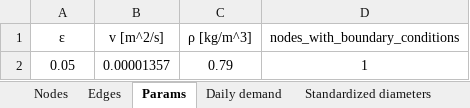
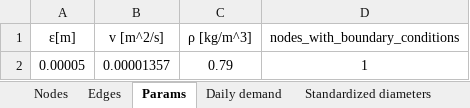
Before and after one commit to andreasioannides/Pipeline-Network-Design, an Excel workbook: network_data.xlsx, sheet Params, drawn as a sheet; values as stored, in another font and other column widths than the file's, no borders; the diff names each change by its address in the sheet, - before the commit and + after, or states it on an @@ line.

```diff
--- a/network_data.xlsx (sheet Params)
+++ b/network_data.xlsx (sheet Params)
-A1: ε
+A1: ε[m]
-A2 (ε[m]): 0.05
+A2 (ε[m]): 0.00005
```
Also changed, not shown: sheet Standardized diameters, sheet Edges, 2 other files.
